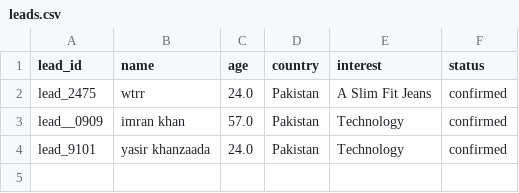
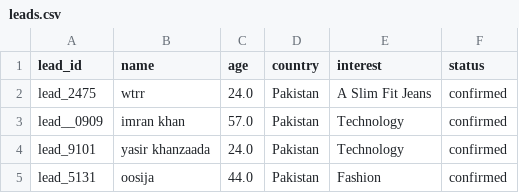
Before and after one commit to roshaanahmed209/Conversational-Sales-Agent-System-Google-ADK-LangGraph-Multi-Agent, a CSV file: src/react_agent/leads.csv, drawn as a sheet; the diff names each change by its address in the sheet, - before the commit and + after, or states it on an @@ line.

```diff
--- a/src/react_agent/leads.csv
+++ b/src/react_agent/leads.csv
+row 5: lead_5131 | oosija | 44.0 | Pakistan | Fashion | confirmed
```
Also changed, not shown: 37 other files.
